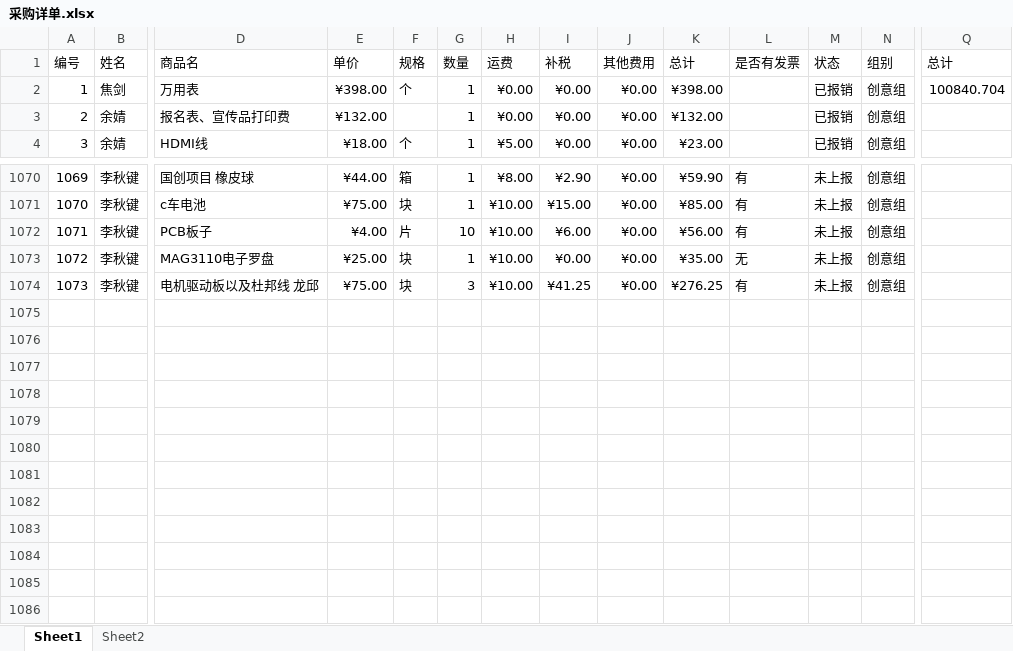
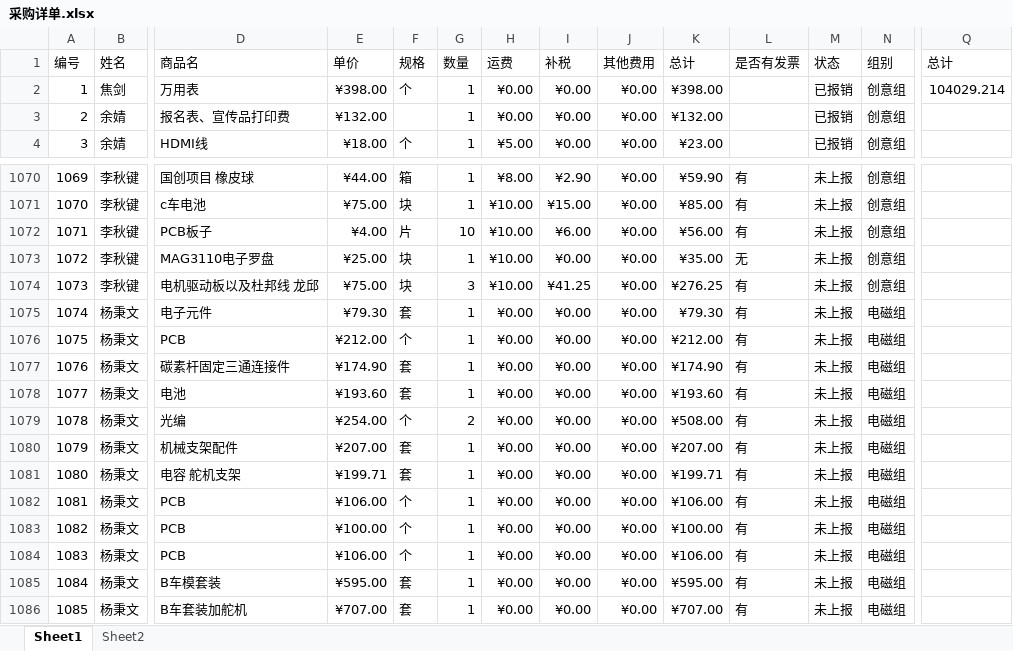
Before and after one commit to JasonSkyWesker/AboutMoney2017, an Excel workbook: 采购单规范v0.2/采购详单.xlsx, sheet Sheet1, drawn as a sheet; only a part is shown, gaps mark what is left out; values as stored, in another font and other column widths than the file's, no borders; conditional formats not drawn; rows hold the shown columns only; the diff names each change by its address in the sheet, - before the commit and + after, or states it on an @@ line.

```diff
--- a/采购单规范v0.2/采购详单.xlsx (sheet Sheet1)
+++ b/采购单规范v0.2/采购详单.xlsx (sheet Sheet1)
-Q2 (总计): 100840.704
+Q2 (总计): 104029.214
+row 1075: 1074 | 杨秉文 | 电子元件 | ¥79.30 | 套 | 1 | ¥0.00 | ¥0.00 | ¥0.00 | ¥79.30 | 有 | 未上报 | 电磁组
+row 1076: 1075 | 杨秉文 | PCB | ¥212.00 | 个 | 1 | ¥0.00 | ¥0.00 | ¥0.00 | ¥212.00 | 有 | 未上报 | 电磁组
+row 1077: 1076 | 杨秉文 | 碳素杆固定三通连接件 | ¥174.90 | 套 | 1 | ¥0.00 | ¥0.00 | ¥0.00 | ¥174.90 | 有 | 未上报 | 电磁组
+row 1078: 1077 | 杨秉文 | 电池 | ¥193.60 | 套 | 1 | ¥0.00 | ¥0.00 | ¥0.00 | ¥193.60 | 有 | 未上报 | 电磁组
+row 1079: 1078 | 杨秉文 | 光编 | ¥254.00 | 个 | 2 | ¥0.00 | ¥0.00 | ¥0.00 | ¥508.00 | 有 | 未上报 | 电磁组
+row 1080: 1079 | 杨秉文 | 机械支架配件 | ¥207.00 | 套 | 1 | ¥0.00 | ¥0.00 | ¥0.00 | ¥207.00 | 有 | 未上报 | 电磁组
+row 1081: 1080 | 杨秉文 | 电容 舵机支架 | ¥199.71 | 套 | 1 | ¥0.00 | ¥0.00 | ¥0.00 | ¥199.71 | 有 | 未上报 | 电磁组
+row 1082: 1081 | 杨秉文 | PCB | ¥106.00 | 个 | 1 | ¥0.00 | ¥0.00 | ¥0.00 | ¥106.00 | 有 | 未上报 | 电磁组
+row 1083: 1082 | 杨秉文 | PCB | ¥100.00 | 个 | 1 | ¥0.00 | ¥0.00 | ¥0.00 | ¥100.00 | 有 | 未上报 | 电磁组
+row 1084: 1083 | 杨秉文 | PCB | ¥106.00 | 个 | 1 | ¥0.00 | ¥0.00 | ¥0.00 | ¥106.00 | 有 | 未上报 | 电磁组
+row 1085: 1084 | 杨秉文 | B车模套装 | ¥595.00 | 套 | 1 | ¥0.00 | ¥0.00 | ¥0.00 | ¥595.00 | 有 | 未上报 | 电磁组
+row 1086: 1085 | 杨秉文 | B车套装加舵机 | ¥707.00 | 套 | 1 | ¥0.00 | ¥0.00 | ¥0.00 | ¥707.00 | 有 | 未上报 | 电磁组
```
Also changed, not shown: 采购单规范v0.2/发票-凭证表.xlsx.
